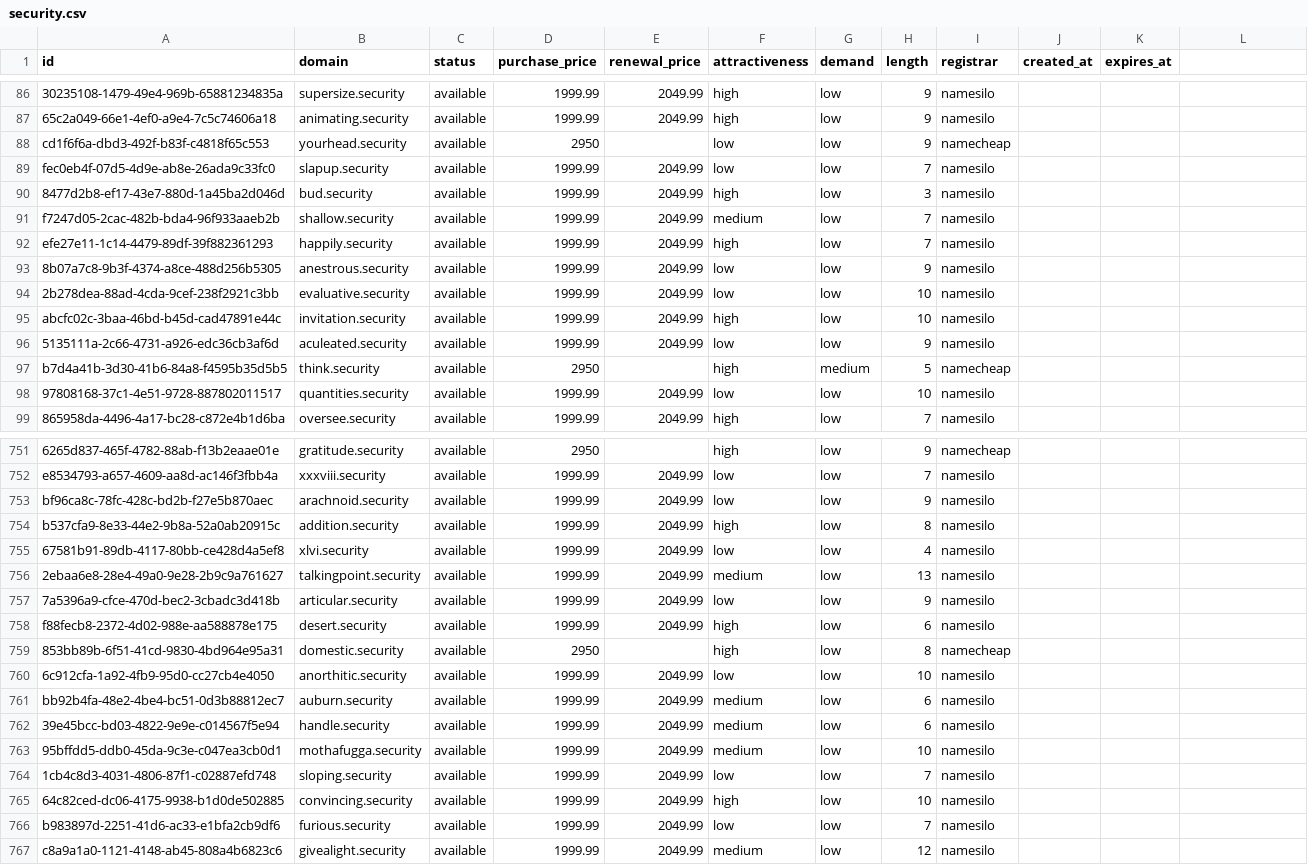
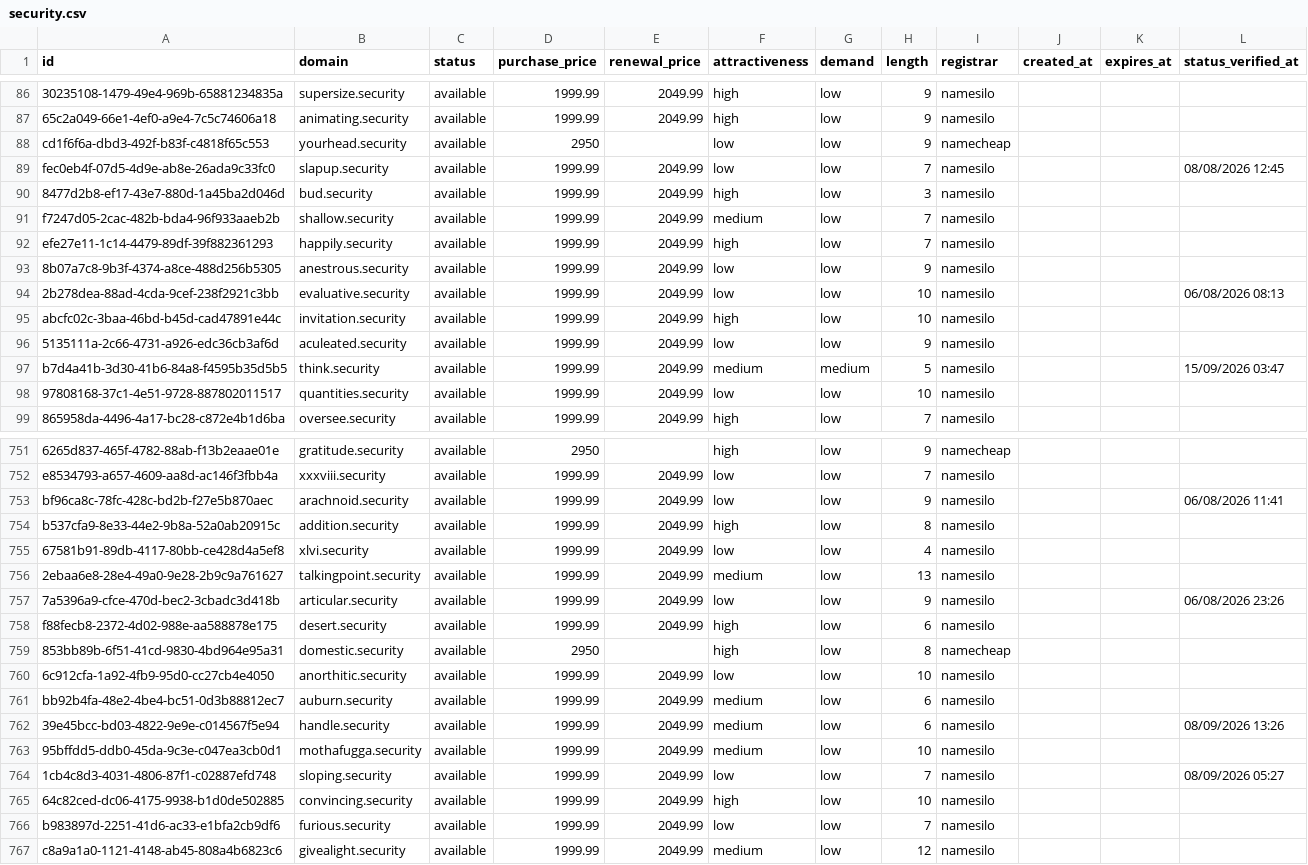
Before and after one commit to UniqueDomains/security-oneword-domains, a CSV file: security.csv, drawn as a sheet; only a part is shown, gaps mark what is left out; the diff covers the shown part only.

Commit message:
Domains update

```diff
--- a/security.csv
+++ b/security.csv
@@ -1 +1 @@
-id,domain,status,purchase_price,renewal_price,attractiveness,demand,length,registrar,created_at,expires_at
+id,domain,status,purchase_price,renewal_price,attractiveness,demand,length,registrar,created_at,expires_at,status_verified_at
@@ -89 +89 @@ cd1f6f6a-dbd3-492f-b83f-c4818f65c553,yourhead.security,available,2950,,low,low,9
-fec0eb4f-07d5-4d9e-ab8e-26ada9c33fc0,slapup.security,available,1999.99,2049.99,low,low,7,namesilo,,
+fec0eb4f-07d5-4d9e-ab8e-26ada9c33fc0,slapup.security,available,1999.99,2049.99,low,low,7,namesilo,,,08/08/2026 12:45
@@ -94 +94 @@ efe27e11-1c14-4479-89df-39f882361293,happily.security,available,1999.99,2049.99,
-2b278dea-88ad-4cda-9cef-238f2921c3bb,evaluative.security,available,1999.99,2049.99,low,low,10,namesilo,,
+2b278dea-88ad-4cda-9cef-238f2921c3bb,evaluative.security,available,1999.99,2049.99,low,low,10,namesilo,,,06/08/2026 08:13
@@ -97 +97 @@ abcfc02c-3baa-46bd-b45d-cad47891e44c,invitation.security,available,1999.99,2049.
-b7d4a41b-3d30-41b6-84a8-f4595b35d5b5,think.security,available,2950,,high,medium,5,namecheap,,
+b7d4a41b-3d30-41b6-84a8-f4595b35d5b5,think.security,available,1999.99,2049.99,medium,medium,5,namesilo,,,15/09/2026 03:47
@@ -753 +753 @@ e8534793-a657-4609-aa8d-ac146f3fbb4a,xxxviii.security,available,1999.99,2049.99,
-bf96ca8c-78fc-428c-bd2b-f27e5b870aec,arachnoid.security,available,1999.99,2049.99,low,low,9,namesilo,,
+bf96ca8c-78fc-428c-bd2b-f27e5b870aec,arachnoid.security,available,1999.99,2049.99,low,low,9,namesilo,,,06/08/2026 11:41
@@ -757 +757 @@ b537cfa9-8e33-44e2-9b8a-52a0ab20915c,addition.security,available,1999.99,2049.99
-7a5396a9-cfce-470d-bec2-3cbadc3d418b,articular.security,available,1999.99,2049.99,low,low,9,namesilo,,
+7a5396a9-cfce-470d-bec2-3cbadc3d418b,articular.security,available,1999.99,2049.99,low,low,9,namesilo,,,06/08/2026 23:26
@@ -762 +762 @@ bb92b4fa-48e2-4be4-bc51-0d3b88812ec7,auburn.security,available,1999.99,2049.99,m
-39e45bcc-bd03-4822-9e9e-c014567f5e94,handle.security,available,1999.99,2049.99,medium,low,6,namesilo,,
+39e45bcc-bd03-4822-9e9e-c014567f5e94,handle.security,available,1999.99,2049.99,medium,low,6,namesilo,,,08/09/2026 13:26
@@ -764 +764 @@ bb92b4fa-48e2-4be4-bc51-0d3b88812ec7,auburn.security,available,1999.99,2049.99,m
-1cb4c8d3-4031-4806-87f1-c02887efd748,sloping.security,available,1999.99,2049.99,low,low,7,namesilo,,
+1cb4c8d3-4031-4806-87f1-c02887efd748,sloping.security,available,1999.99,2049.99,low,low,7,namesilo,,,08/09/2026 05:27
```
Also changed, not shown: 125 edited cells elsewhere in this file, 6 other files.
